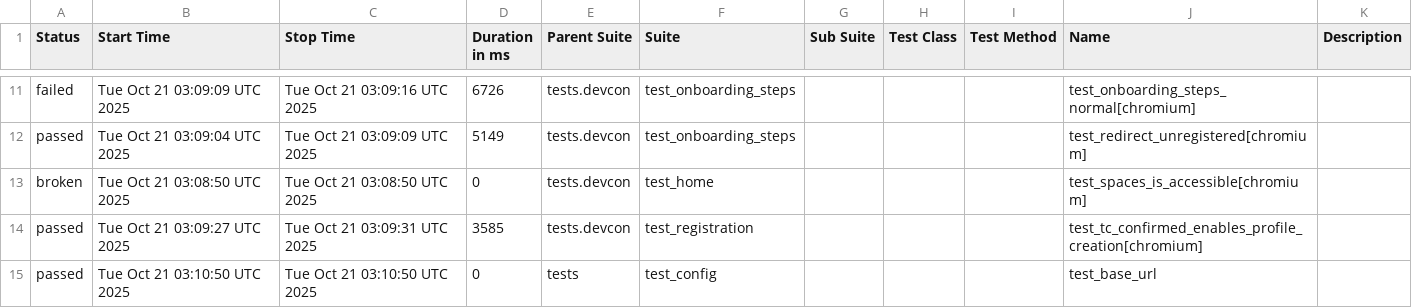
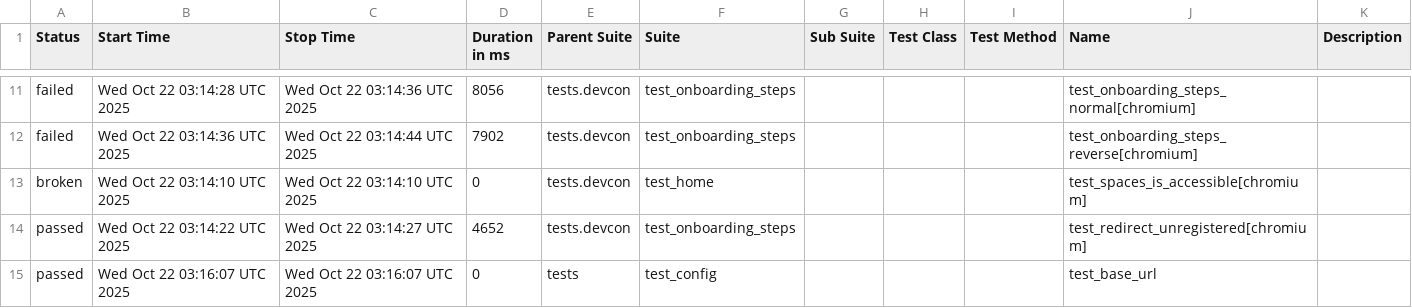
Before and after one commit to andrea-055/devcon_smoke_test, a CSV file: Prod/data/suites.csv, drawn as a sheet; only a part is shown, gaps mark what is left out; the diff covers the shown part only.

```diff
--- a/Prod/data/suites.csv
+++ b/Prod/data/suites.csv
@@ -11,5 +11,5 @@
-"failed","Tue Oct 21 03:09:09 UTC 2025","Tue Oct 21 03:09:16 UTC 2025","6726","tests.devcon","test_onboarding_steps","","","","test_onboarding_steps_normal[chromium]",""
-"passed","Tue Oct 21 03:09:04 UTC 2025","Tue Oct 21 03:09:09 UTC 2025","5149","tests.devcon","test_onboarding_steps","","","","test_redirect_unregistered[chromium]",""
-"broken","Tue Oct 21 03:08:50 UTC 2025","Tue Oct 21 03:08:50 UTC 2025","0","tests.devcon","test_home","","","","test_spaces_is_accessible[chromium]",""
-"passed","Tue Oct 21 03:09:27 UTC 2025","Tue Oct 21 03:09:31 UTC 2025","3585","tests.devcon","test_registration","","","","test_tc_confirmed_enables_profile_creation[chromium]",""
-"passed","Tue Oct 21 03:10:50 UTC 2025","Tue Oct 21 03:10:50 UTC 2025","0","tests","test_config","","","","test_base_url",""
+"failed","Wed Oct 22 03:14:28 UTC 2025","Wed Oct 22 03:14:36 UTC 2025","8056","tests.devcon","test_onboarding_steps","","","","test_onboarding_steps_normal[chromium]",""
+"failed","Wed Oct 22 03:14:36 UTC 2025","Wed Oct 22 03:14:44 UTC 2025","7902","tests.devcon","test_onboarding_steps","","","","test_onboarding_steps_reverse[chromium]",""
+"broken","Wed Oct 22 03:14:10 UTC 2025","Wed Oct 22 03:14:10 UTC 2025","0","tests.devcon","test_home","","","","test_spaces_is_accessible[chromium]",""
+"passed","Wed Oct 22 03:14:22 UTC 2025","Wed Oct 22 03:14:27 UTC 2025","4652","tests.devcon","test_onboarding_steps","","","","test_redirect_unregistered[chromium]",""
+"passed","Wed Oct 22 03:16:07 UTC 2025","Wed Oct 22 03:16:07 UTC 2025","0","tests","test_config","","","","test_base_url",""
```
Also changed, not shown: 2 added rows, 2 removed rows and 28 edited cells elsewhere in this file, 58 other files.
